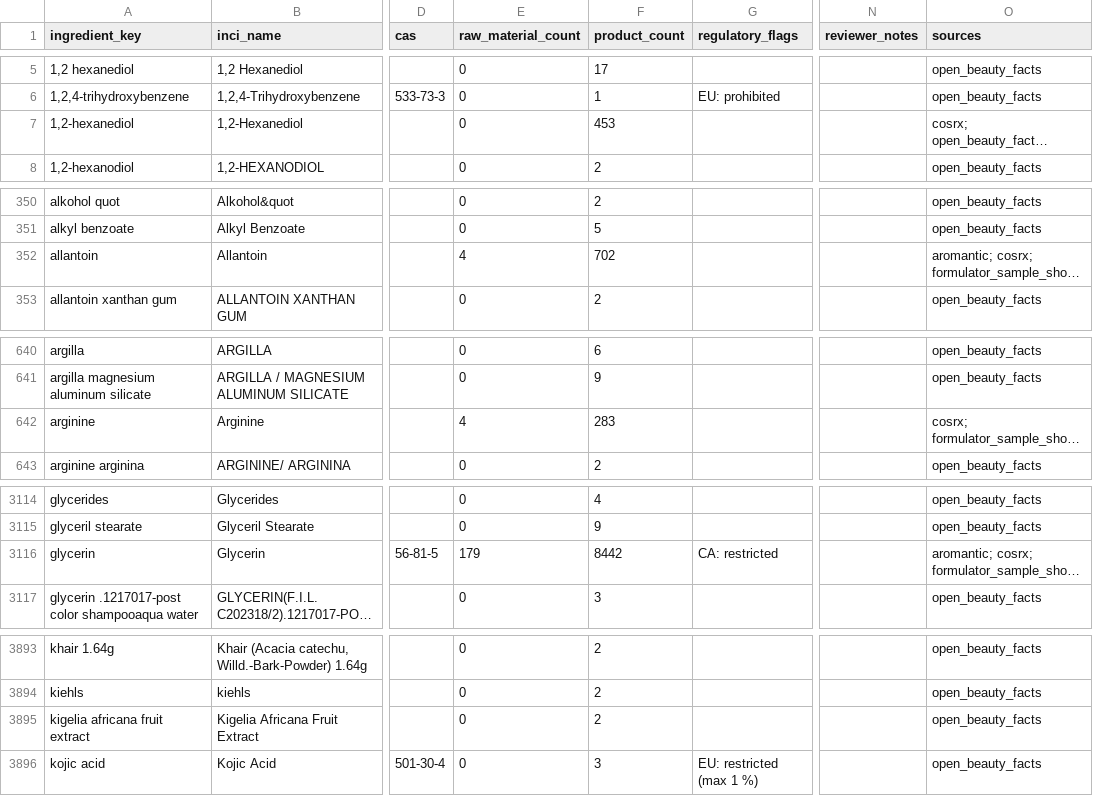
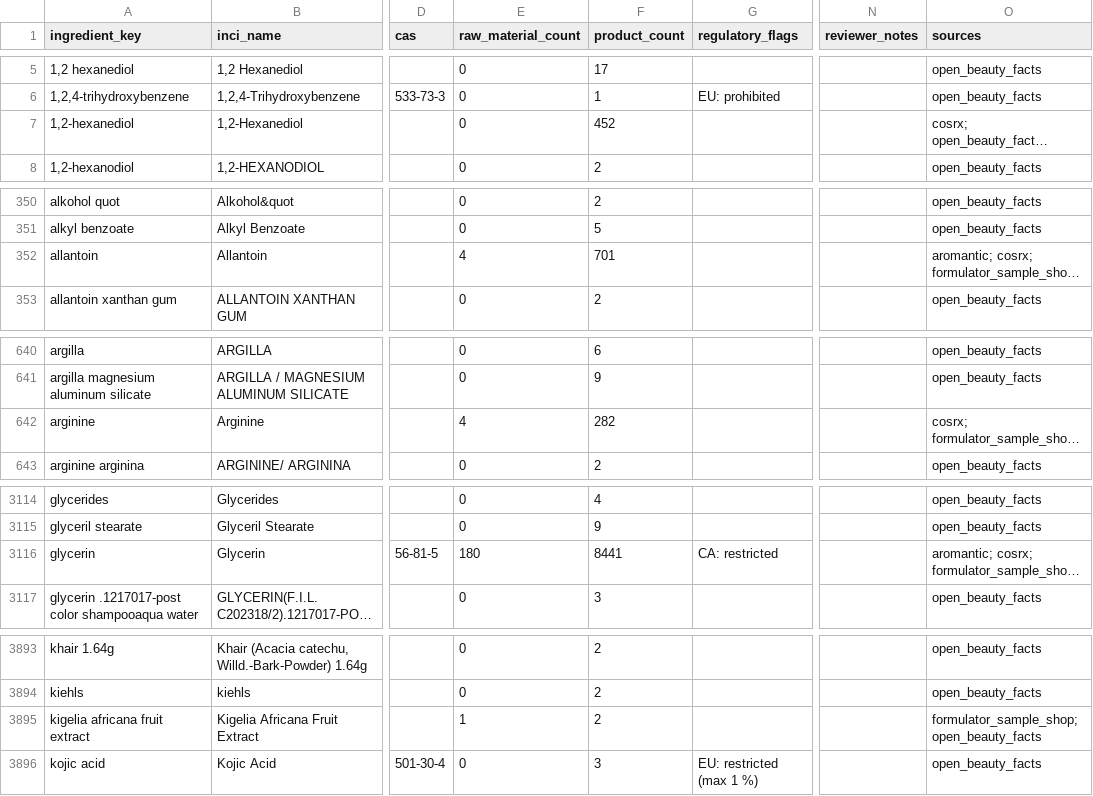
Before and after one commit to Arnitah/skincare-data-hub, a CSV file: data/ingredients.csv, drawn as a sheet; only a part is shown, gaps mark what is left out; long unchanged cells end in …; the diff covers the shown part only; the diff names each change by its address in the sheet, - before the commit and + after, or states it on an @@ line.

```diff
--- a/data/ingredients.csv
+++ b/data/ingredients.csv
-F7 (product_count): 453
+F7 (product_count): 452
-F352 (product_count): 702
+F352 (product_count): 701
-F642 (product_count): 283
+F642 (product_count): 282
-E3116 (raw_material_count): 179
+E3116 (raw_material_count): 180
-F3116 (product_count): 8442
+F3116 (product_count): 8441
-E3895 (raw_material_count): 0
+E3895 (raw_material_count): 1
-O3895 (sources): open_beauty_facts
+O3895 (sources): formulator_sample_shop; open_beauty_facts
```
Also changed, not shown: 12 edited cells elsewhere in this file, data/sheets/products_part6.csv, data/sheets/raw_materials_part1.csv, 36 other files.
